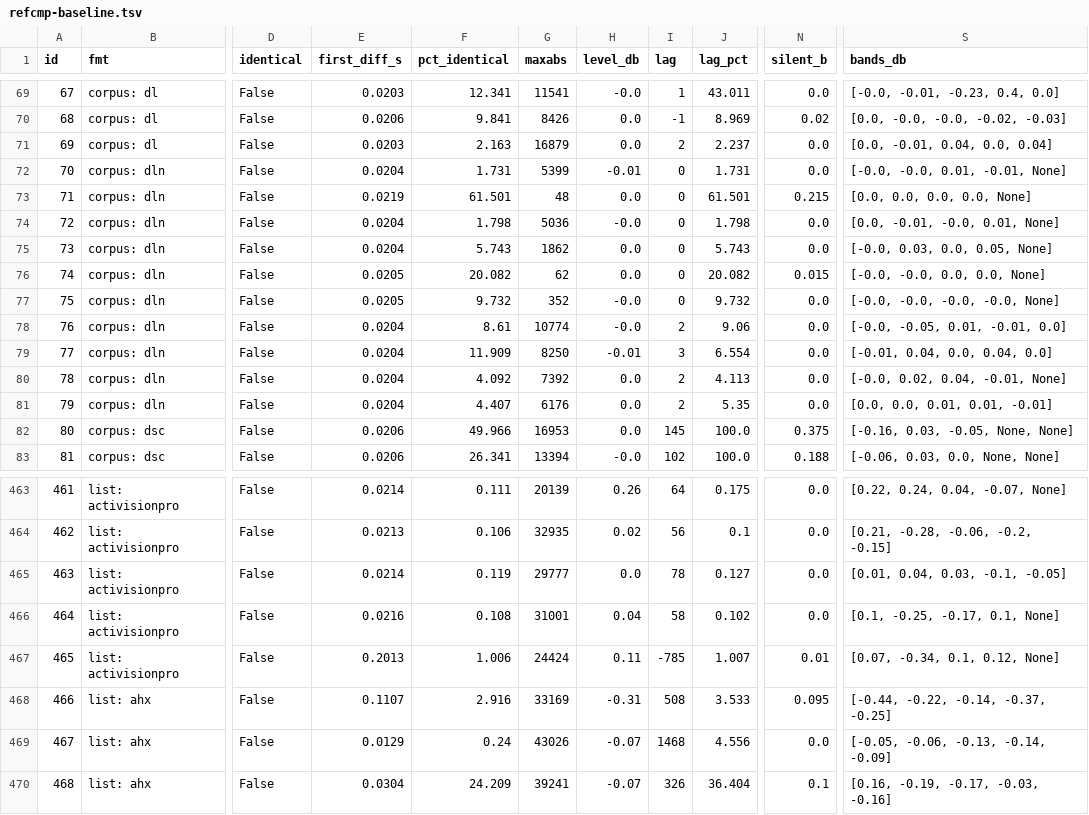
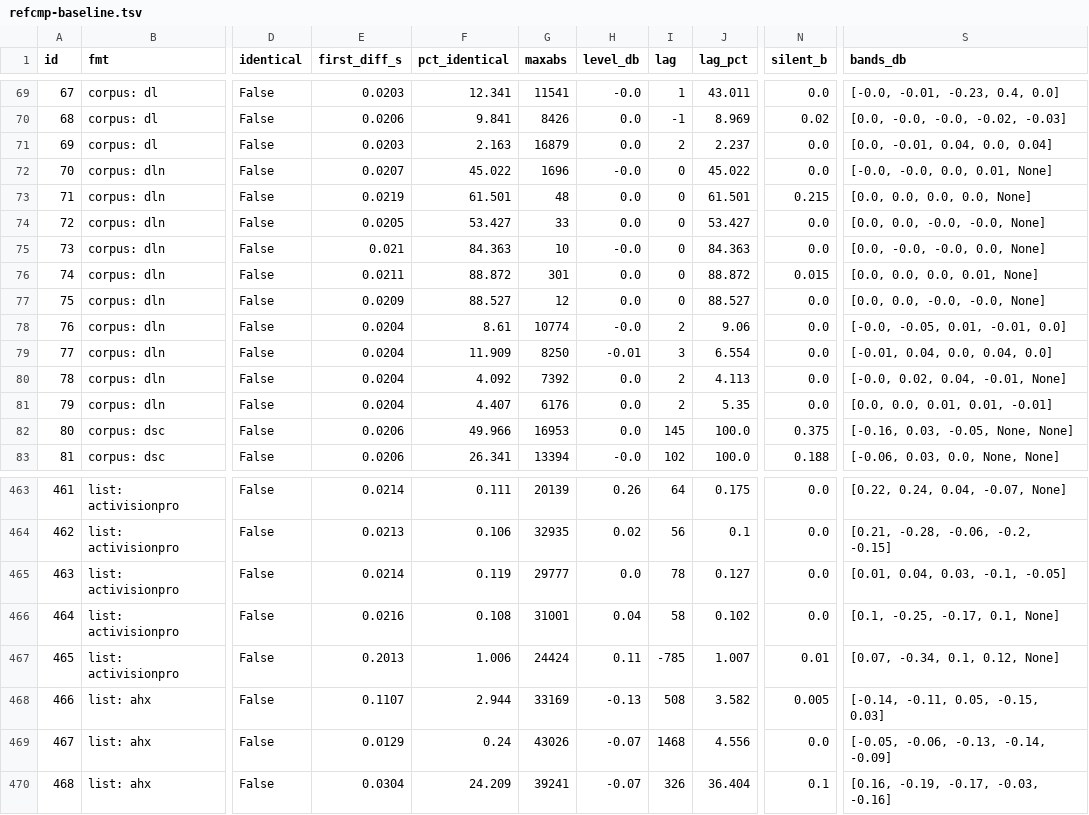
Before and after one commit to devloic/amigaplayer-rs, a TSV file: tools/refcmp-baseline.tsv, drawn as a sheet; only a part is shown, gaps mark what is left out; the diff names each change by its address in the sheet, - before the commit and + after, or states it on an @@ line.

```diff
--- a/tools/refcmp-baseline.tsv
+++ b/tools/refcmp-baseline.tsv
-E72 (first_diff_s): 0.0204
+E72 (first_diff_s): 0.0207
-F72 (pct_identical): 1.731
+F72 (pct_identical): 45.022
-G72 (maxabs): 5399
+G72 (maxabs): 1696
-H72 (level_db): -0.01
+H72 (level_db): -0.0
-J72 (lag_pct): 1.731
+J72 (lag_pct): 45.022
-S72 (bands_db): [-0.0, -0.0, 0.01, -0.01, None]
+S72 (bands_db): [-0.0, -0.0, 0.0, 0.01, None]
-E74 (first_diff_s): 0.0204
+E74 (first_diff_s): 0.0205
-F74 (pct_identical): 1.798
+F74 (pct_identical): 53.427
-G74 (maxabs): 5036
+G74 (maxabs): 33
-H74 (level_db): -0.0
+H74 (level_db): 0.0
-J74 (lag_pct): 1.798
+J74 (lag_pct): 53.427
-S74 (bands_db): [0.0, -0.01, -0.0, 0.01, None]
+S74 (bands_db): [0.0, 0.0, -0.0, -0.0, None]
-E75 (first_diff_s): 0.0204
+E75 (first_diff_s): 0.021
-F75 (pct_identical): 5.743
+F75 (pct_identical): 84.363
-G75 (maxabs): 1862
+G75 (maxabs): 10
-H75 (level_db): 0.0
+H75 (level_db): -0.0
-J75 (lag_pct): 5.743
+J75 (lag_pct): 84.363
-S75 (bands_db): [-0.0, 0.03, 0.0, 0.05, None]
+S75 (bands_db): [0.0, -0.0, -0.0, 0.0, None]
-E76 (first_diff_s): 0.0205
+E76 (first_diff_s): 0.0211
-F76 (pct_identical): 20.082
+F76 (pct_identical): 88.872
-G76 (maxabs): 62
+G76 (maxabs): 301
-J76 (lag_pct): 20.082
+J76 (lag_pct): 88.872
-S76 (bands_db): [-0.0, -0.0, 0.0, 0.0, None]
+S76 (bands_db): [0.0, 0.0, 0.0, 0.01, None]
-E77 (first_diff_s): 0.0205
+E77 (first_diff_s): 0.0209
-F77 (pct_identical): 9.732
+F77 (pct_identical): 88.527
-G77 (maxabs): 352
+G77 (maxabs): 12
-H77 (level_db): -0.0
+H77 (level_db): 0.0
-J77 (lag_pct): 9.732
+J77 (lag_pct): 88.527
-S77 (bands_db): [-0.0, -0.0, -0.0, -0.0, None]
+S77 (bands_db): [0.0, 0.0, -0.0, -0.0, None]
-F468 (pct_identical): 2.916
+F468 (pct_identical): 2.944
-H468 (level_db): -0.31
+H468 (level_db): -0.13
-J468 (lag_pct): 3.533
+J468 (lag_pct): 3.582
-N468 (silent_b): 0.095
+N468 (silent_b): 0.005
-S468 (bands_db): [-0.44, -0.22, -0.14, -0.37, -0.25]
+S468 (bands_db): [-0.14, -0.11, 0.05, -0.15, 0.03]
```
